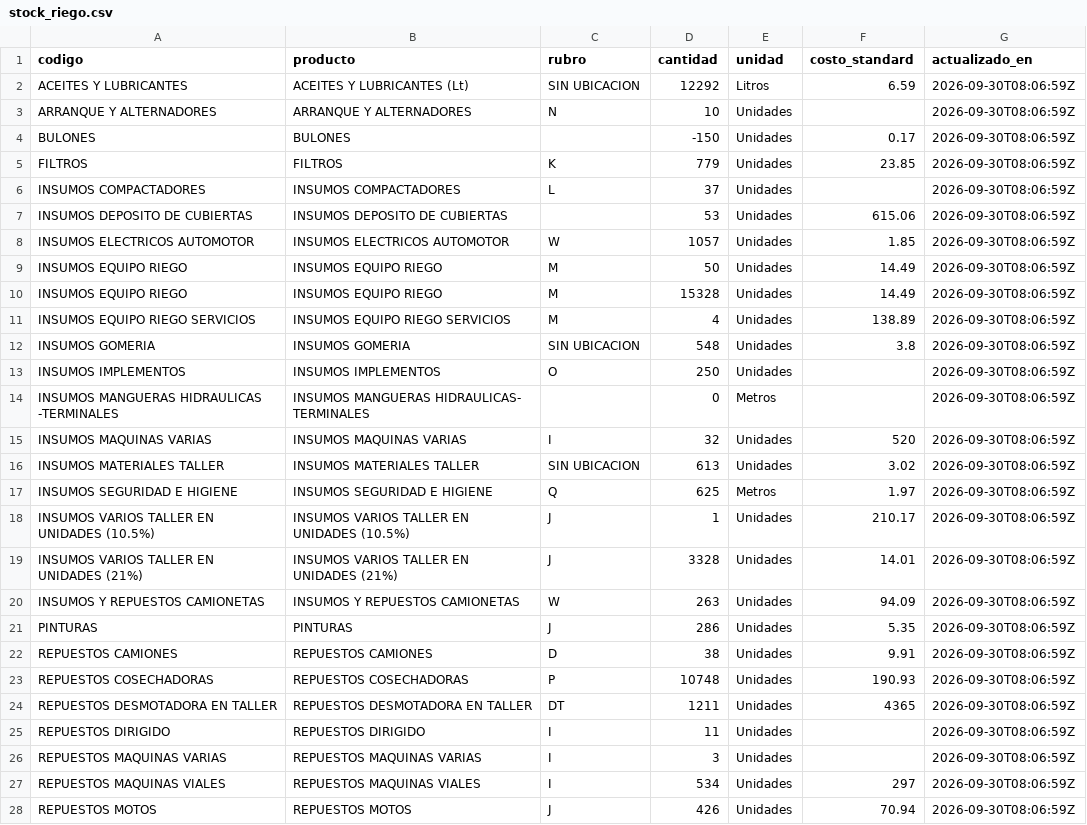
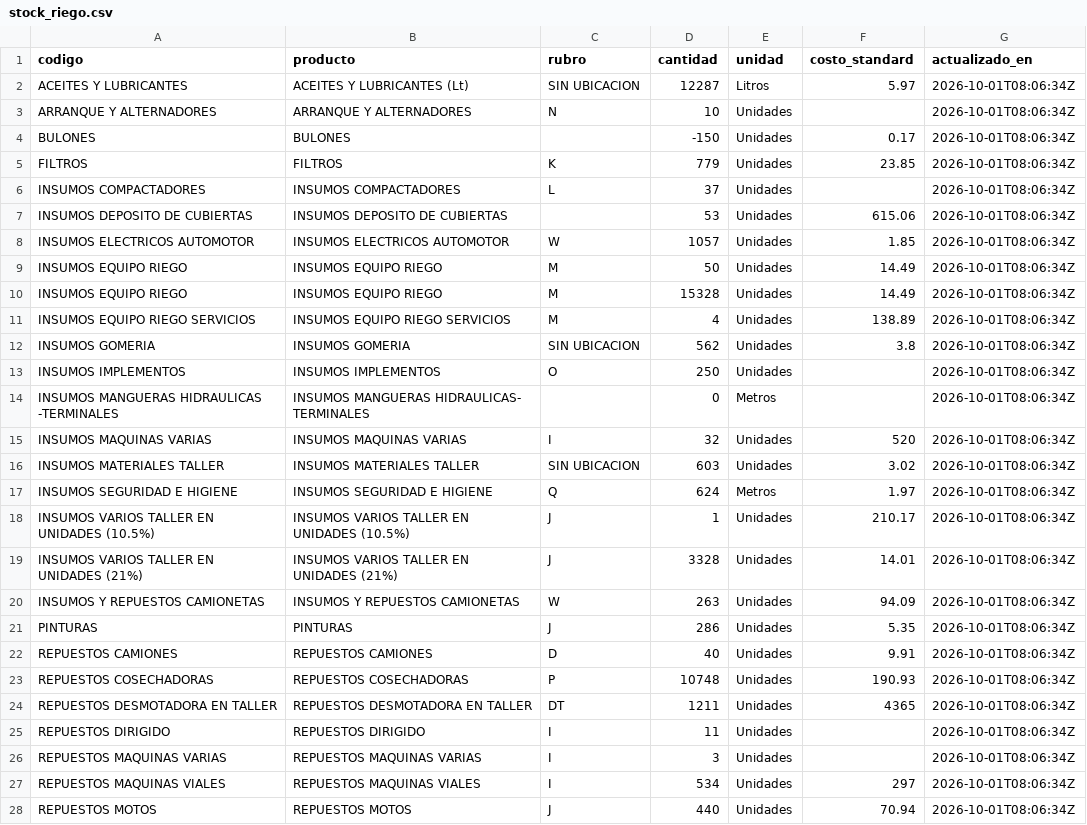
Before and after one commit to veronriosj/panel-tolloche, a CSV file: data/stock_riego.csv, drawn as a sheet; only a part is shown; the diff covers the shown part only.

```diff
--- a/data/stock_riego.csv
+++ b/data/stock_riego.csv
@@ -1,28 +1,28 @@
 codigo,producto,rubro,cantidad,unidad,costo_standard,actualizado_en
-ACEITES Y LUBRICANTES,ACEITES Y LUBRICANTES (Lt),SIN UBICACION,12292,Litros,6.59,2026-09-30T08:06:59Z
-ARRANQUE Y ALTERNADORES,ARRANQUE Y ALTERNADORES,N,10,Unidades,,2026-09-30T08:06:59Z
-BULONES,BULONES,,-150,Unidades,0.17,2026-09-30T08:06:59Z
-FILTROS,FILTROS,K,779,Unidades,23.85,2026-09-30T08:06:59Z
-INSUMOS COMPACTADORES,INSUMOS COMPACTADORES,L,37,Unidades,,2026-09-30T08:06:59Z
-INSUMOS DEPOSITO DE CUBIERTAS,INSUMOS DEPOSITO DE CUBIERTAS,,53,Unidades,615.06,2026-09-30T08:06:59Z
-INSUMOS ELECTRICOS AUTOMOTOR,INSUMOS ELECTRICOS AUTOMOTOR,W,1057,Unidades,1.85,2026-09-30T08:06:59Z
-INSUMOS EQUIPO RIEGO,INSUMOS  EQUIPO RIEGO,M,50,Unidades,14.49,2026-09-30T08:06:59Z
-INSUMOS EQUIPO RIEGO,INSUMOS  EQUIPO RIEGO,M,15328,Unidades,14.49,2026-09-30T08:06:59Z
-INSUMOS EQUIPO RIEGO SERVICIOS,INSUMOS EQUIPO RIEGO SERVICIOS,M,4,Unidades,138.89,2026-09-30T08:06:59Z
-INSUMOS GOMERIA,INSUMOS GOMERIA,SIN UBICACION,548,Unidades,3.8,2026-09-30T08:06:59Z
-INSUMOS IMPLEMENTOS,INSUMOS IMPLEMENTOS,O,250,Unidades,,2026-09-30T08:06:59Z
-INSUMOS MANGUERAS HIDRAULICAS -TERMINALES,INSUMOS MANGUERAS HIDRAULICAS- TERMINALES,,0,Metros,,2026-09-30T08:06:59Z
-INSUMOS MAQUINAS  VARIAS,INSUMOS  MAQUINAS VARIAS,I,32,Unidades,520,2026-09-30T08:06:59Z
-INSUMOS MATERIALES TALLER,INSUMOS MATERIALES TALLER,SIN UBICACION,613,Unidades,3.02,2026-09-30T08:06:59Z
-INSUMOS SEGURIDAD E HIGIENE,INSUMOS SEGURIDAD E HIGIENE,Q,625,Metros,1.97,2026-09-30T08:06:59Z
-INSUMOS VARIOS TALLER EN UNIDADES (10.5%),INSUMOS VARIOS TALLER EN UNIDADES (10.5%),J,1,Unidades,210.17,2026-09-30T08:06:59Z
-INSUMOS VARIOS TALLER EN UNIDADES (21%),INSUMOS VARIOS TALLER EN UNIDADES (21%),J,3328,Unidades,14.01,2026-09-30T08:06:59Z
-INSUMOS Y REPUESTOS CAMIONETAS,INSUMOS Y REPUESTOS CAMIONETAS,W,263,Unidades,94.09,2026-09-30T08:06:59Z
-PINTURAS,PINTURAS,J,286,Unidades,5.35,2026-09-30T08:06:59Z
-REPUESTOS CAMIONES,REPUESTOS CAMIONES,D,38,Unidades,9.91,2026-09-30T08:06:59Z
-REPUESTOS COSECHADORAS,REPUESTOS COSECHADORAS,P,10748,Unidades,190.93,2026-09-30T08:06:59Z
-REPUESTOS DESMOTADORA EN TALLER,REPUESTOS DESMOTADORA EN TALLER,DT,1211,Unidades,4365,2026-09-30T08:06:59Z
-REPUESTOS DIRIGIDO,REPUESTOS DIRIGIDO,I,11,Unidades,,2026-09-30T08:06:59Z
-REPUESTOS MAQUINAS VARIAS,REPUESTOS MAQUINAS VARIAS,I,3,Unidades,,2026-09-30T08:06:59Z
-REPUESTOS MAQUINAS VIALES,REPUESTOS MAQUINAS VIALES,I,534,Unidades,297,2026-09-30T08:06:59Z
-REPUESTOS MOTOS,REPUESTOS MOTOS,J,426,Unidades,70.94,2026-09-30T08:06:59Z
+ACEITES Y LUBRICANTES,ACEITES Y LUBRICANTES (Lt),SIN UBICACION,12287,Litros,5.97,2026-10-01T08:06:34Z
+ARRANQUE Y ALTERNADORES,ARRANQUE Y ALTERNADORES,N,10,Unidades,,2026-10-01T08:06:34Z
+BULONES,BULONES,,-150,Unidades,0.17,2026-10-01T08:06:34Z
+FILTROS,FILTROS,K,779,Unidades,23.85,2026-10-01T08:06:34Z
+INSUMOS COMPACTADORES,INSUMOS COMPACTADORES,L,37,Unidades,,2026-10-01T08:06:34Z
+INSUMOS DEPOSITO DE CUBIERTAS,INSUMOS DEPOSITO DE CUBIERTAS,,53,Unidades,615.06,2026-10-01T08:06:34Z
+INSUMOS ELECTRICOS AUTOMOTOR,INSUMOS ELECTRICOS AUTOMOTOR,W,1057,Unidades,1.85,2026-10-01T08:06:34Z
+INSUMOS EQUIPO RIEGO,INSUMOS  EQUIPO RIEGO,M,50,Unidades,14.49,2026-10-01T08:06:34Z
+INSUMOS EQUIPO RIEGO,INSUMOS  EQUIPO RIEGO,M,15328,Unidades,14.49,2026-10-01T08:06:34Z
+INSUMOS EQUIPO RIEGO SERVICIOS,INSUMOS EQUIPO RIEGO SERVICIOS,M,4,Unidades,138.89,2026-10-01T08:06:34Z
+INSUMOS GOMERIA,INSUMOS GOMERIA,SIN UBICACION,562,Unidades,3.8,2026-10-01T08:06:34Z
+INSUMOS IMPLEMENTOS,INSUMOS IMPLEMENTOS,O,250,Unidades,,2026-10-01T08:06:34Z
+INSUMOS MANGUERAS HIDRAULICAS -TERMINALES,INSUMOS MANGUERAS HIDRAULICAS- TERMINALES,,0,Metros,,2026-10-01T08:06:34Z
+INSUMOS MAQUINAS  VARIAS,INSUMOS  MAQUINAS VARIAS,I,32,Unidades,520,2026-10-01T08:06:34Z
+INSUMOS MATERIALES TALLER,INSUMOS MATERIALES TALLER,SIN UBICACION,603,Unidades,3.02,2026-10-01T08:06:34Z
+INSUMOS SEGURIDAD E HIGIENE,INSUMOS SEGURIDAD E HIGIENE,Q,624,Metros,1.97,2026-10-01T08:06:34Z
+INSUMOS VARIOS TALLER EN UNIDADES (10.5%),INSUMOS VARIOS TALLER EN UNIDADES (10.5%),J,1,Unidades,210.17,2026-10-01T08:06:34Z
+INSUMOS VARIOS TALLER EN UNIDADES (21%),INSUMOS VARIOS TALLER EN UNIDADES (21%),J,3328,Unidades,14.01,2026-10-01T08:06:34Z
+INSUMOS Y REPUESTOS CAMIONETAS,INSUMOS Y REPUESTOS CAMIONETAS,W,263,Unidades,94.09,2026-10-01T08:06:34Z
+PINTURAS,PINTURAS,J,286,Unidades,5.35,2026-10-01T08:06:34Z
+REPUESTOS CAMIONES,REPUESTOS CAMIONES,D,40,Unidades,9.91,2026-10-01T08:06:34Z
+REPUESTOS COSECHADORAS,REPUESTOS COSECHADORAS,P,10748,Unidades,190.93,2026-10-01T08:06:34Z
+REPUESTOS DESMOTADORA EN TALLER,REPUESTOS DESMOTADORA EN TALLER,DT,1211,Unidades,4365,2026-10-01T08:06:34Z
+REPUESTOS DIRIGIDO,REPUESTOS DIRIGIDO,I,11,Unidades,,2026-10-01T08:06:34Z
+REPUESTOS MAQUINAS VARIAS,REPUESTOS MAQUINAS VARIAS,I,3,Unidades,,2026-10-01T08:06:34Z
+REPUESTOS MAQUINAS VIALES,REPUESTOS MAQUINAS VIALES,I,534,Unidades,297,2026-10-01T08:06:34Z
+REPUESTOS MOTOS,REPUESTOS MOTOS,J,440,Unidades,70.94,2026-10-01T08:06:34Z
```
Also changed, not shown: 7 edited cells elsewhere in this file, 4 other files.
